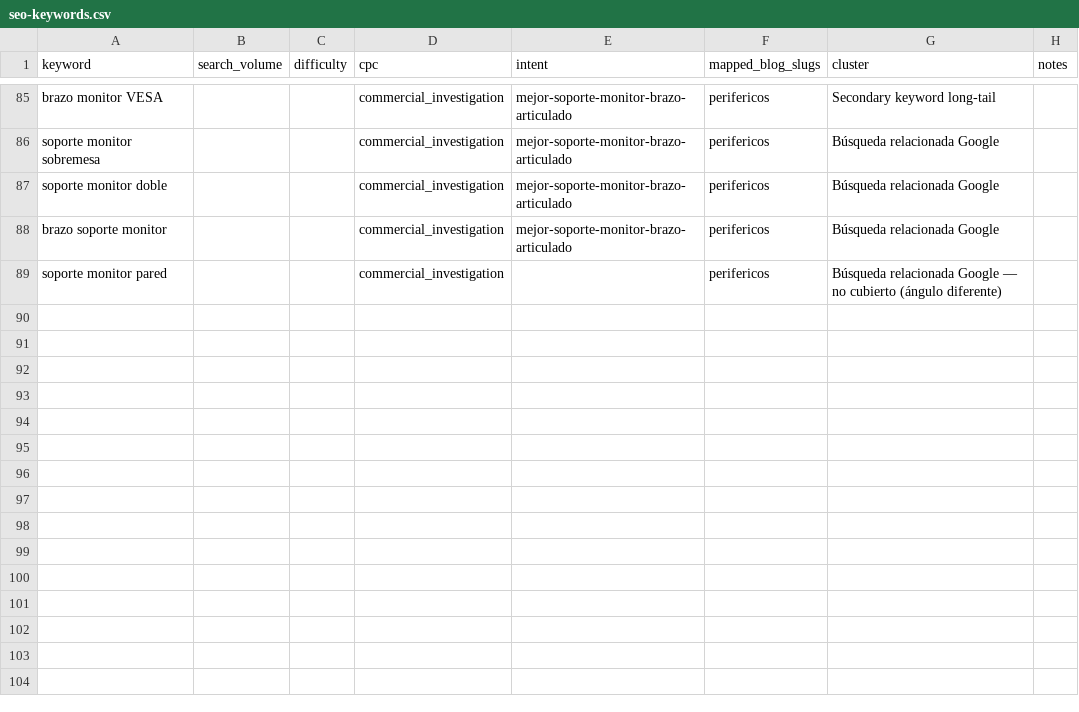
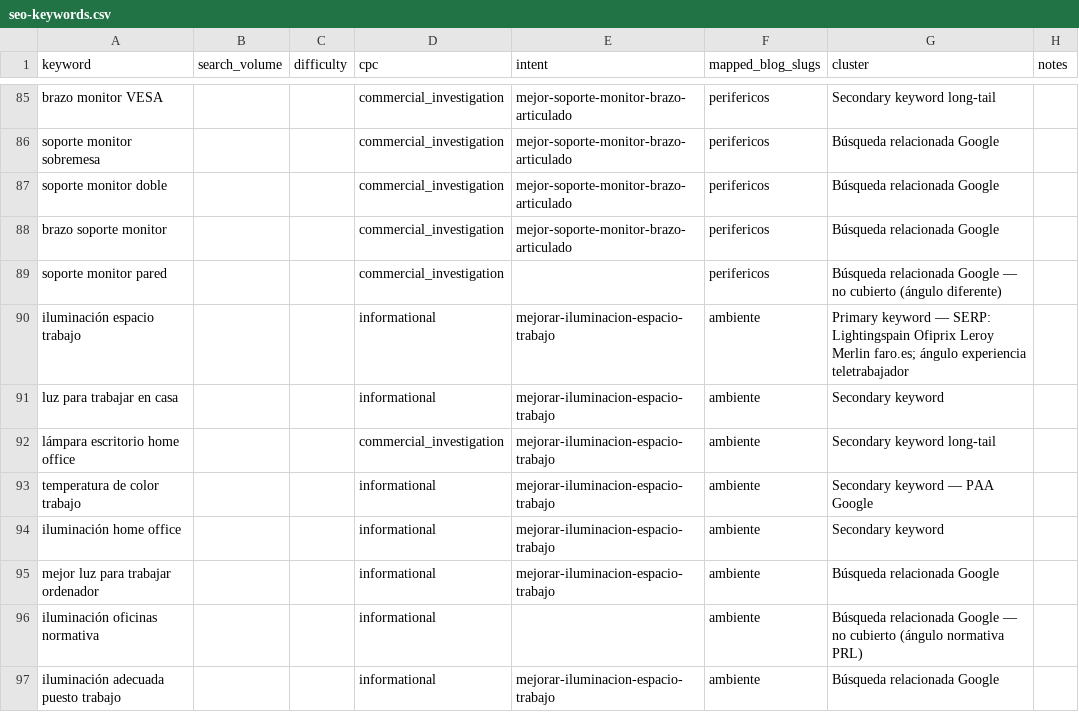
Before and after one commit to Darumo92/tuespaciodetrabajo, a CSV file: .seo-engine/data/seo-keywords.csv, drawn as a sheet; only a part is shown, gaps mark what is left out.

```diff
--- a/.seo-engine/data/seo-keywords.csv
+++ b/.seo-engine/data/seo-keywords.csv
@@ -89 +89,9 @@ brazo soporte monitor,,,commercial_investigation,mejor-soporte-monitor-brazo-art
 soporte monitor pared,,,commercial_investigation,,perifericos,Búsqueda relacionada Google — no cubierto (ángulo diferente)
+iluminación espacio trabajo,,,informational,mejorar-iluminacion-espacio-trabajo,ambiente,Primary keyword — SERP: Lightingspain Ofiprix Leroy Merlin faro.es; ángulo experiencia teletrabajador
+luz para trabajar en casa,,,informational,mejorar-iluminacion-espacio-trabajo,ambiente,Secondary keyword
+lámpara escritorio home office,,,commercial_investigation,mejorar-iluminacion-espacio-trabajo,ambiente,Secondary keyword long-tail
+temperatura de color trabajo,,,informational,mejorar-iluminacion-espacio-trabajo,ambiente,Secondary keyword — PAA Google
+iluminación home office,,,informational,mejorar-iluminacion-espacio-trabajo,ambiente,Secondary keyword
+mejor luz para trabajar ordenador,,,informational,mejorar-iluminacion-espacio-trabajo,ambiente,Búsqueda relacionada Google
+iluminación oficinas normativa,,,informational,,ambiente,Búsqueda relacionada Google — no cubierto (ángulo normativa PRL)
+iluminación adecuada puesto trabajo,,,informational,mejorar-iluminacion-espacio-trabajo,ambiente,Búsqueda relacionada Google
```
Also changed, not shown: 10 other files.
